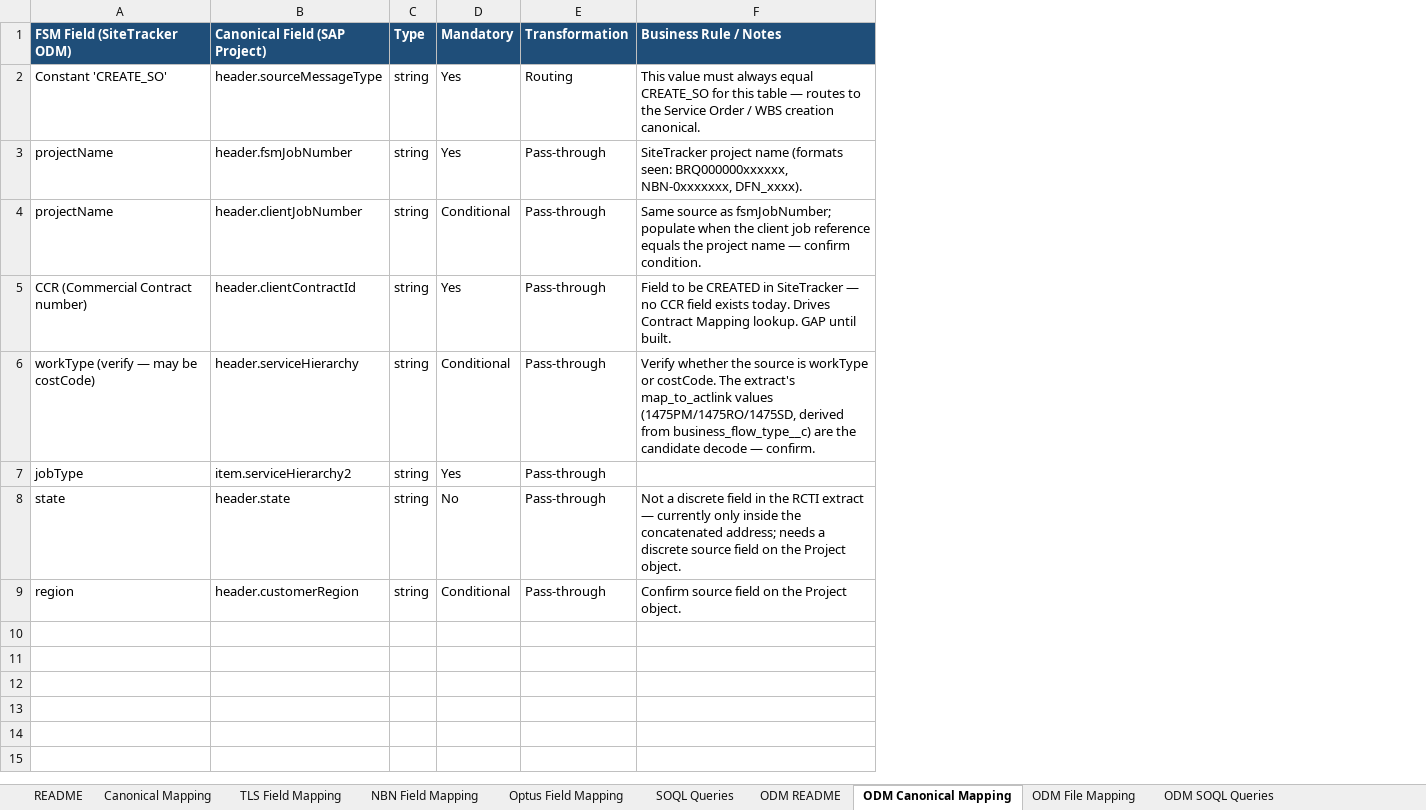
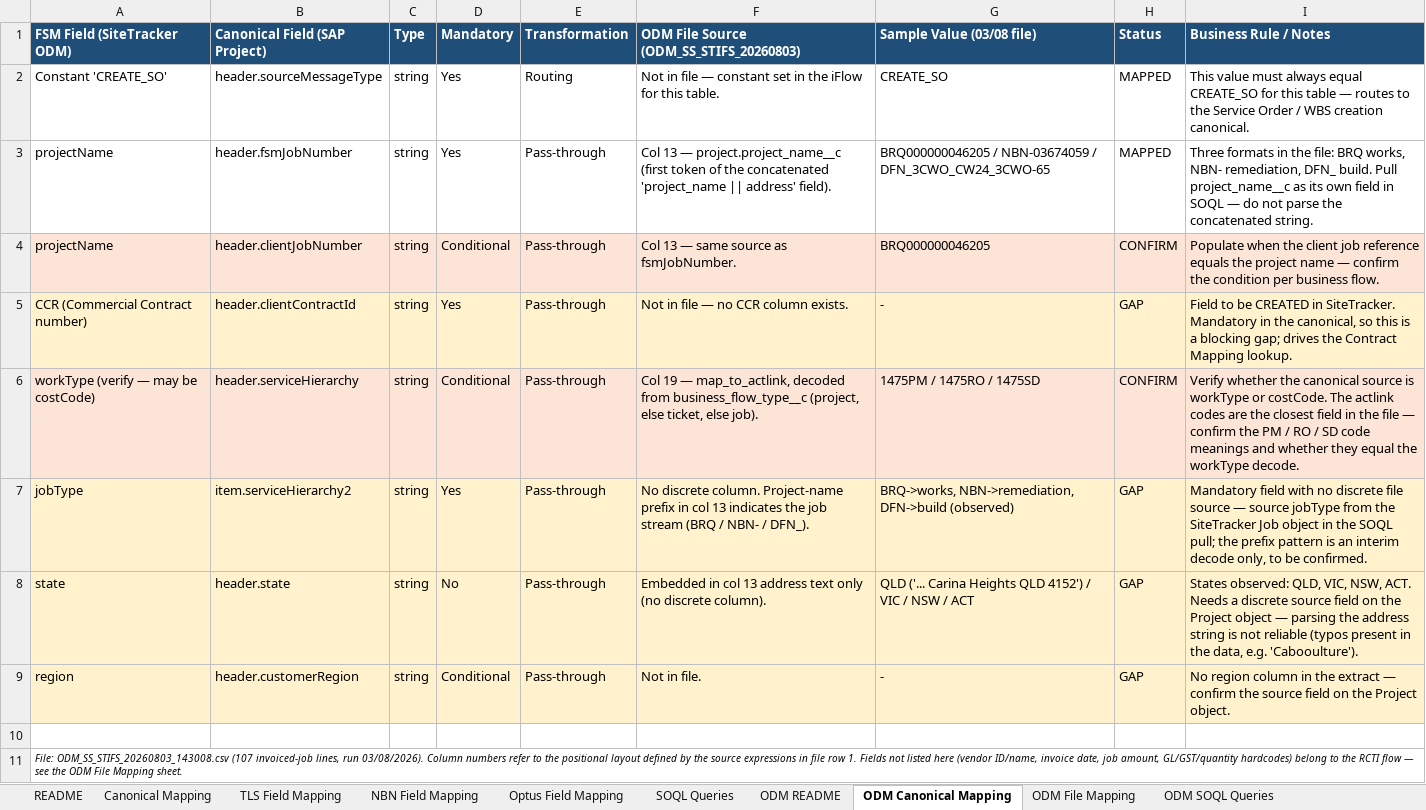
Before and after one commit to rajesh-sha/Test, an Excel workbook: INT-22_Contract_Reference_Mapping_20260805.xlsx, sheet ODM Canonical Mapping, drawn as a sheet; values as stored, in another font and other column widths than the file's, no borders; addresses are those after the commit; the diff names each change by its address in the sheet, - before the commit and + after, or states it on an @@ line.

```diff
--- a/INT-22_Contract_Reference_Mapping_20260805.xlsx (sheet ODM Canonical Mapping)
+++ b/INT-22_Contract_Reference_Mapping_20260805.xlsx (sheet ODM Canonical Mapping)
+column F, rows 1-9: ODM File Source (ODM_SS_STIFS_20260803) | Not in file — constant set in the iFlow for this table. | Col 13 — project.project_name__c (first token of the concatenated 'project_name || address' field). | Col 13 — same source as fsmJobNumber. | Not in file — no CCR column exists. | Col 19 — map_to_actlink, decoded from business_flow_type__c (project, else ticket, else job). | No discrete column. Project-name prefix in col 13 indicates the job stream (BRQ / NBN- / DFN_). | Embedded in col 13 address text only (no discrete column). | Not in file.
+column G (Sample Value (03/08 file)), rows 2-9: CREATE_SO | BRQ000000046205 / NBN-03674059 / DFN_3CWO_CW24_3CWO-65 | BRQ000000046205 | - | 1475PM / 1475RO / 1475SD | BRQ->works, NBN->remediation, DFN->build (observed) | QLD ('... Carina Heights QLD 4152') / VIC / NSW / ACT | -
+column H (Status), rows 2-9: MAPPED | MAPPED | CONFIRM | GAP | CONFIRM | GAP | GAP | GAP
-I3 (Business Rule / Notes): SiteTracker project name (formats seen: BRQ000000xxxxxx, NBN-0xxxxxxx, DFN_xxxx).
+I3 (Business Rule / Notes): Three formats in the file: BRQ works, NBN- remediation, DFN_ build. Pull project_name__c as its own field in SOQL — do not parse the concatenated string.
-A4:E4 fill: none
+A4:E4 fill: #FCE4D6
-I4 (Business Rule / Notes): Same source as fsmJobNumber; populate when the client job reference equals the project name — confirm condition.
+I4 (Business Rule / Notes): Populate when the client job reference equals the project name — confirm the condition per business flow.
-I4 fill: none
+I4 fill: #FCE4D6
-A5:E5 fill: none
+A5:E5 fill: #FFF2CC
-I5 (Business Rule / Notes): …CREATED in SiteTracker — no CCR field exists today. Drives Contract Mapping lookup. GAP until built.
+I5 (Business Rule / Notes): …CREATED in SiteTracker. Mandatory in the canonical, so this is a blocking gap; drives the Contract Mapping lookup.
-I5 fill: none
+I5 fill: #FFF2CC
-A6:E6 fill: none
+A6:E6 fill: #FCE4D6
-I6 (Business Rule / Notes): …whether the source is workType or costCode. The extract's map_to_actlink values (1475PM/1475RO/1475SD, derived from business_flow_type__c) are the candidate decode — confirm.
+I6 (Business Rule / Notes): …whether the canonical source is workType or costCode. The actlink codes are the closest field in the file — confirm the PM / RO / SD code meanings and whether they equal the workType decode.
-I6 fill: none
+I6 fill: #FCE4D6
-A7:E9 fill: none
+A7:E9 fill: #FFF2CC
-I7 (Business Rule / Notes): (empty)
+I7 (Business Rule / Notes): Mandatory field with no discrete file source — source jobType from the SiteTracker Job object in the SOQL pull; the prefix pattern is an interim decode only, to be confirmed.
-I7:I9 fill: none
+I7:I9 fill: #FFF2CC
-I8 (Business Rule / Notes): Not a discrete field in the RCTI extract — currently only inside the concatenated address; needs a discrete source field on the Project object.
+I8 (Business Rule / Notes): States observed: QLD, VIC, NSW, ACT. Needs a discrete source field on the Project object — parsing the address string is not reliable (typos present in the data, e.g. 'Cabooulture').
-I9 (Business Rule / Notes): Confirm source field…
+I9 (Business Rule / Notes): No region column in the extract — confirm the source field…
+row 10: (empty)
+row 11: File: ODM_SS_STIFS_20260803_143008.csv (107 invoiced-job lines, run 03/08/2026). Column numbers refer to the positional layout defined by the source expressions in file row 1. Fields not listed here (vendor ID/name, invoice date, job amount, GL/GST/quantity hardcodes) belong to the RCTI flow — see the ODM File Mapping sheet.
```
